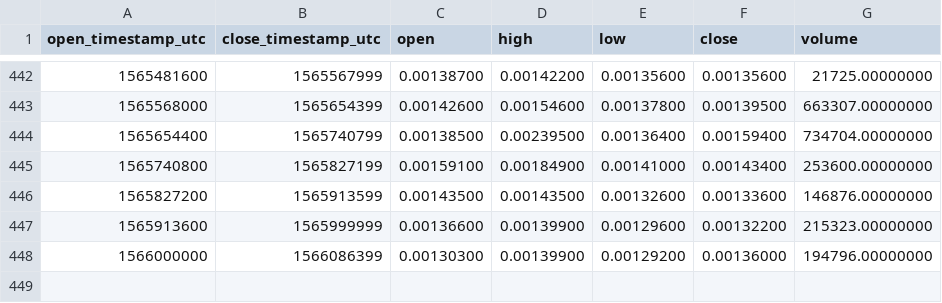
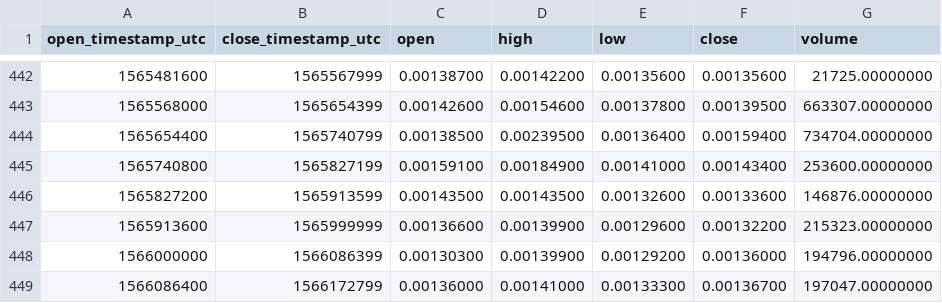
Before and after one commit to cryptobigbro/binance-CVCBNB, a CSV file: binance-CVCBNB-1d.csv, drawn as a sheet; only a part is shown, gaps mark what is left out.

```diff
--- a/binance-CVCBNB-1d.csv
+++ b/binance-CVCBNB-1d.csv
@@ -448 +448,2 @@ open_timestamp_utc,close_timestamp_utc,open,high,low,close,volume
 1566000000,1566086399,0.00130300,0.00139900,0.00129200,0.00136000,194796.00000000
+1566086400,1566172799,0.00136000,0.00141000,0.00133300,0.00136700,197047.00000000
```
Also changed, not shown: binance-CVCBNB-1h.csv.
